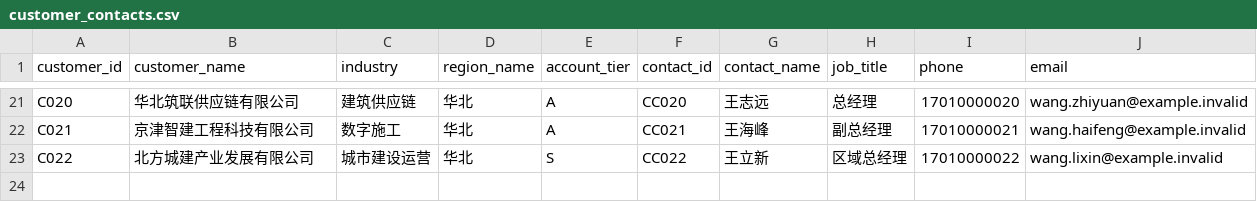
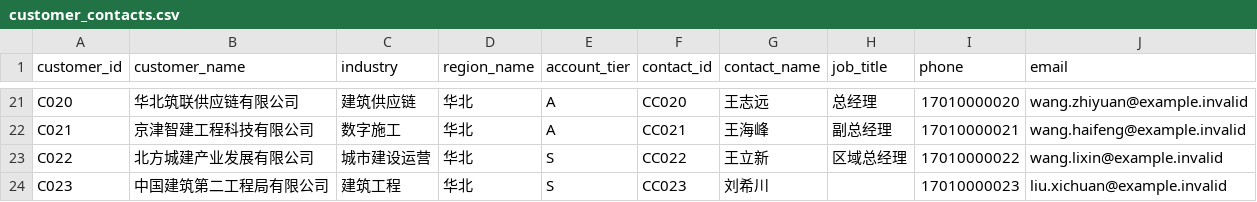
Before and after one commit to 41423577arc-lab/RA, a CSV file: seed/customer_contacts.csv, drawn as a sheet; only a part is shown, gaps mark what is left out.

Commit message:
data: add China Construction Second Bureau contact

```diff
--- a/seed/customer_contacts.csv
+++ b/seed/customer_contacts.csv
@@ -23 +23,2 @@ C021,京津智建工程科技有限公司,数字施工,华北,A,CC021,王海峰,
 C022,北方城建产业发展有限公司,城市建设运营,华北,S,CC022,王立新,区域总经理,17010000022,wang.lixin@example.invalid
+C023,中国建筑第二工程局有限公司,建筑工程,华北,S,CC023,刘希川,,17010000023,liu.xichuan@example.invalid
```
